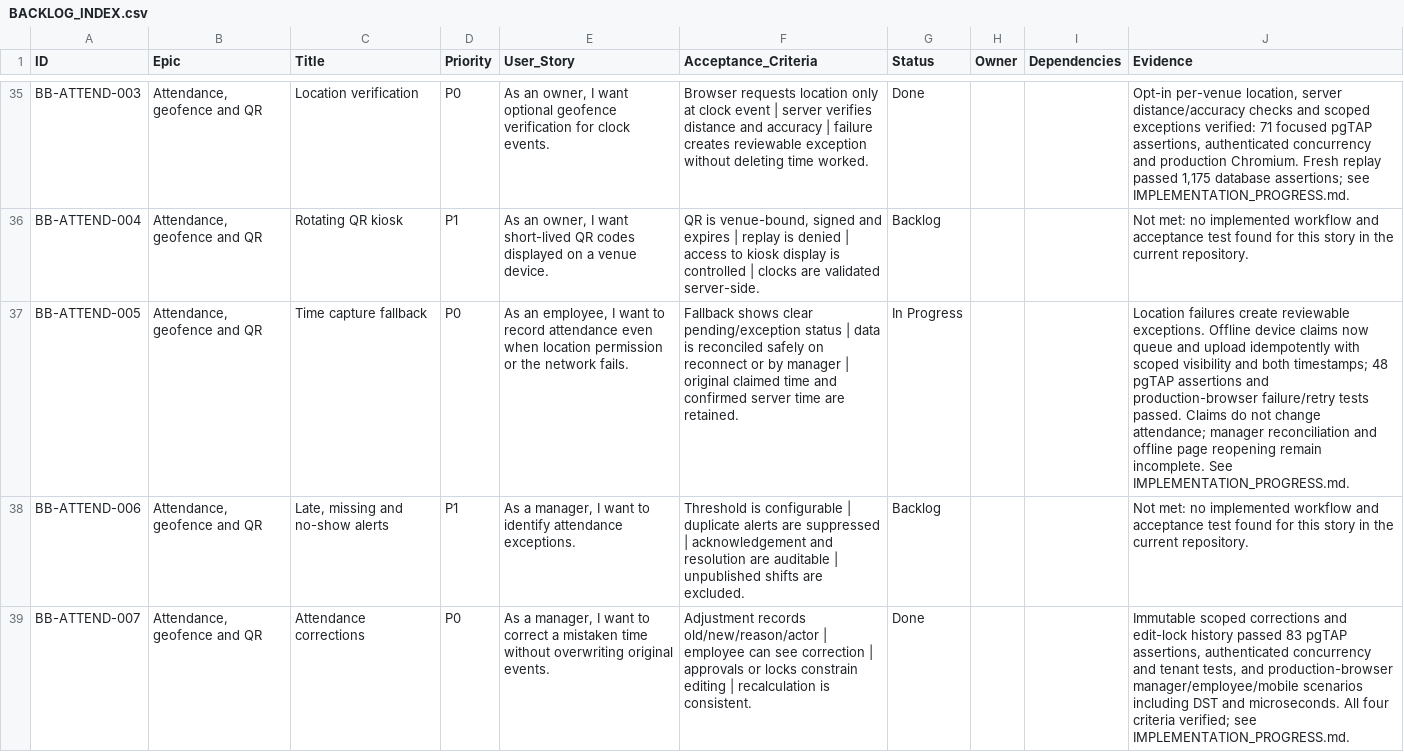
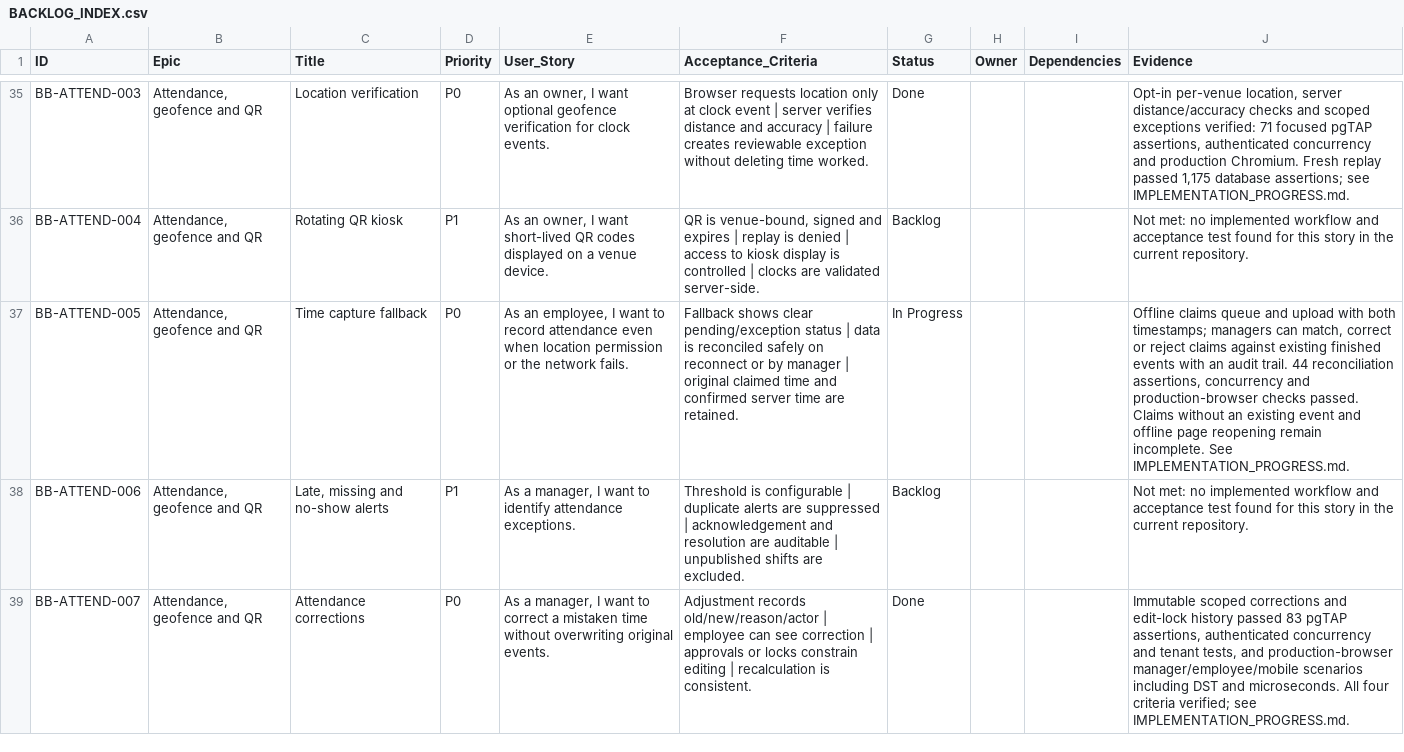
Before and after one commit to farbotkol/butterbox, a CSV file: BACKLOG_INDEX.csv, drawn as a sheet; only a part is shown, gaps mark what is left out; the diff names each change by its address in the sheet, - before the commit and + after, or states it on an @@ line.

```diff
--- a/BACKLOG_INDEX.csv
+++ b/BACKLOG_INDEX.csv
-J37 (Evidence): Location failures create reviewable exceptions. Offline device claims now queue and upload idempotently with scoped visibility and both timestamps; 48 pgTAP assertions and production-browser failure/retry tests passed. Claims do not change attendance; manager reconciliation and offline…
+J37 (Evidence): Offline claims queue and upload with both timestamps; managers can match, correct or reject claims against existing finished events with an audit trail. 44 reconciliation assertions, concurrency and production-browser checks passed. Claims without an existing event and offline…
```
Also changed, not shown: 12 other files.
